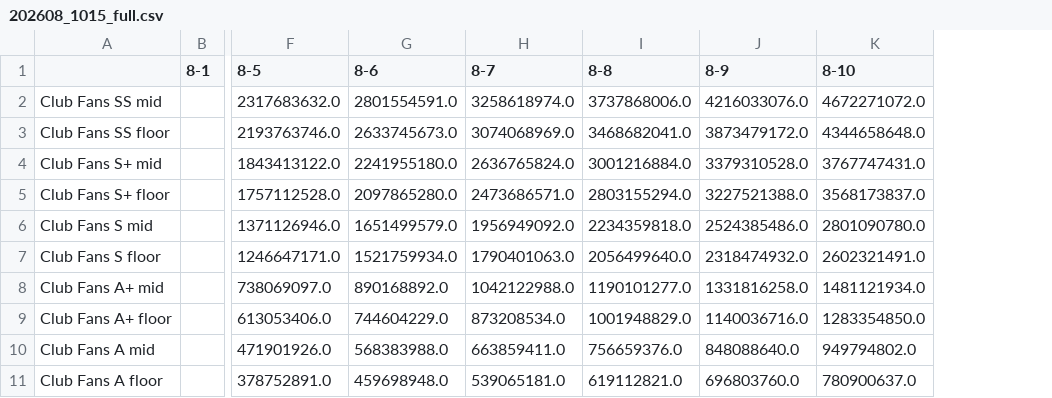
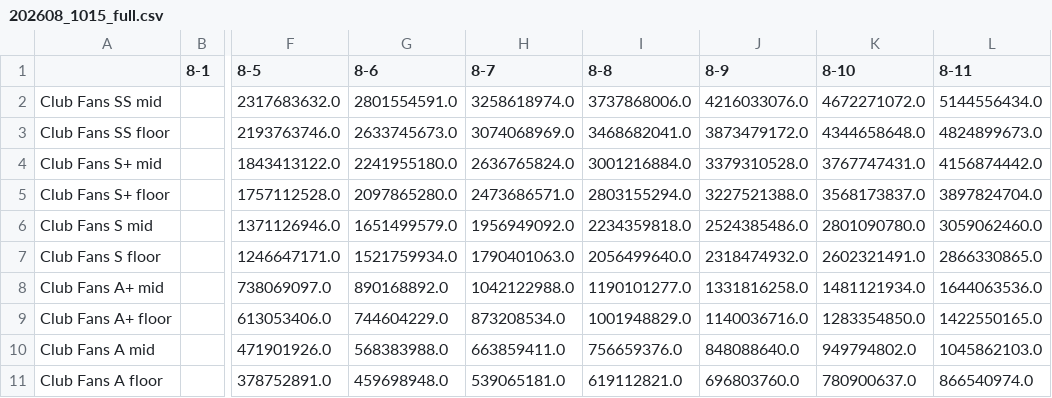
Before and after one commit to pastasculpordwarfant/raw-data, a CSV file: 202608_1015_full.csv, drawn as a sheet; only a part is shown, gaps mark what is left out; the diff names each change by its address in the sheet, - before the commit and + after, or states it on an @@ line.

```diff
--- a/202608_1015_full.csv
+++ b/202608_1015_full.csv
+column L (8-11), rows 2-11: 5144556434.0 | 4824899673.0 | 4156874442.0 | 3897824704.0 | 3059062460.0 | 2866330865.0 | 1644063536.0 | 1422550165.0 | 1045862103.0 | 866540974.0
```
Also changed, not shown: 2 other files.
